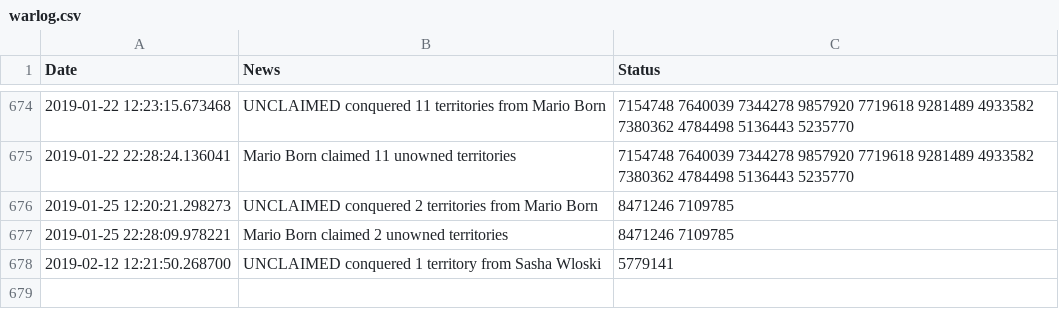
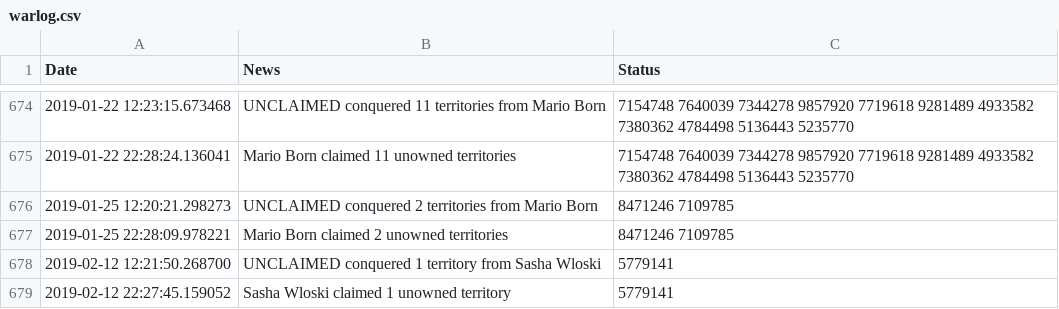
Before and after one commit to vigi4cure/vigi4cure.github.io, a CSV file: warlog.csv, drawn as a sheet; only a part is shown, gaps mark what is left out.

```diff
--- a/warlog.csv
+++ b/warlog.csv
@@ -678 +678,2 @@ Date,News,Status
 2019-02-12 12:21:50.268700,UNCLAIMED conquered 1 territory from Sasha Wloski,5779141
+2019-02-12 22:27:45.159052,Sasha Wloski claimed 1 unowned territory,5779141
```
Also changed, not shown: bad_segments.csv, distance_2019.csv, 8 other files.
